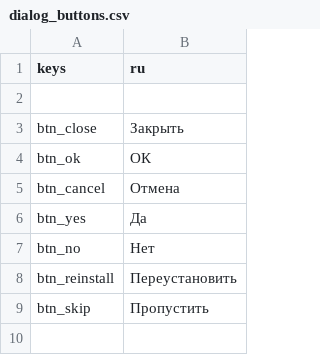
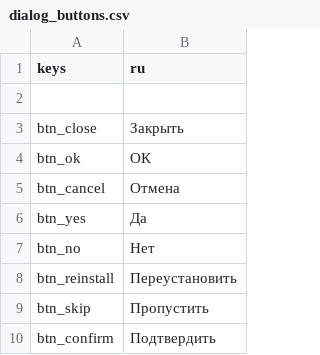
Before and after one commit to qrrk/Catapult, a CSV file: text/ru/dialog_buttons.csv, drawn as a sheet; the diff names each change by its address in the sheet, - before the commit and + after, or states it on an @@ line.

```diff
--- a/text/ru/dialog_buttons.csv
+++ b/text/ru/dialog_buttons.csv
+row 10: btn_confirm | Подтвердить
```
Also changed, not shown: 25 other files.
